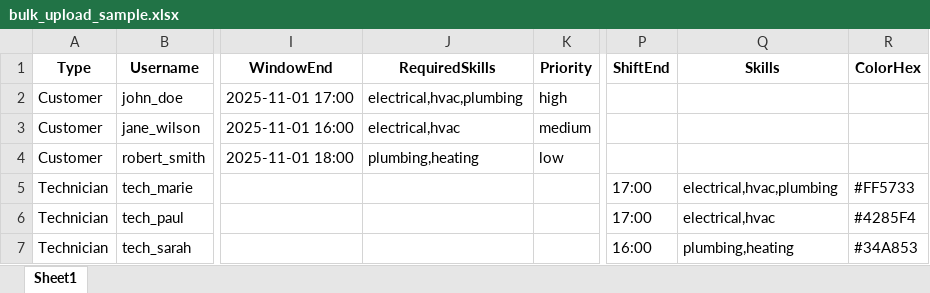
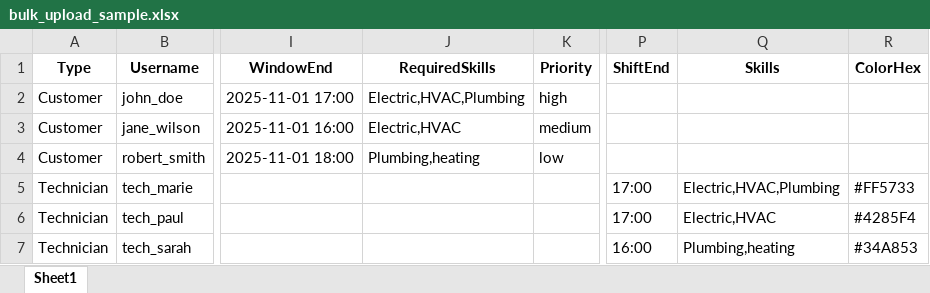
Before and after one commit to ValuiStaff/tech-routing-django, an Excel workbook: bulk_upload_sample.xlsx, sheet Sheet1, drawn as a sheet; only a part is shown, gaps mark what is left out; values as stored, in another font and other column widths than the file's, no borders; the diff names each change by its address in the sheet, - before the commit and + after, or states it on an @@ line.

Commit message:
Update Excel sample file with correct database skills
- Use Electric, HVAC, Plumbing from database
- Use heating from database
- All skills now match the database exactly
- Ready to upload without skill errors

```diff
--- a/bulk_upload_sample.xlsx (sheet Sheet1)
+++ b/bulk_upload_sample.xlsx (sheet Sheet1)
-J2 (RequiredSkills): electrical,hvac,plumbing
+J2 (RequiredSkills): Electric,HVAC,Plumbing
-J3 (RequiredSkills): electrical,hvac
+J3 (RequiredSkills): Electric,HVAC
-J4 (RequiredSkills): plumbing,heating
+J4 (RequiredSkills): Plumbing,heating
-Q5 (Skills): electrical,hvac,plumbing
+Q5 (Skills): Electric,HVAC,Plumbing
-Q6 (Skills): electrical,hvac
+Q6 (Skills): Electric,HVAC
-Q7 (Skills): plumbing,heating
+Q7 (Skills): Plumbing,heating
```
